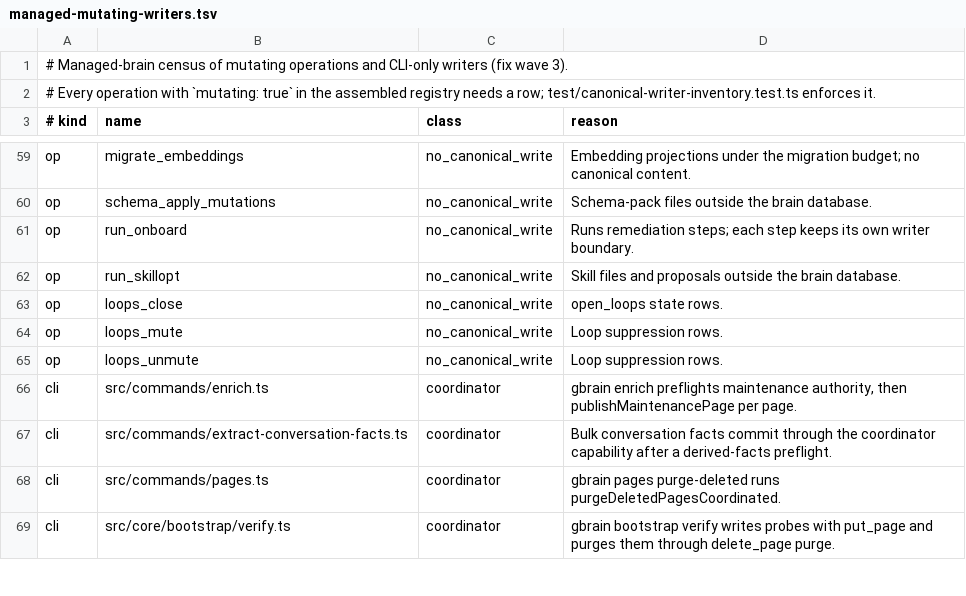
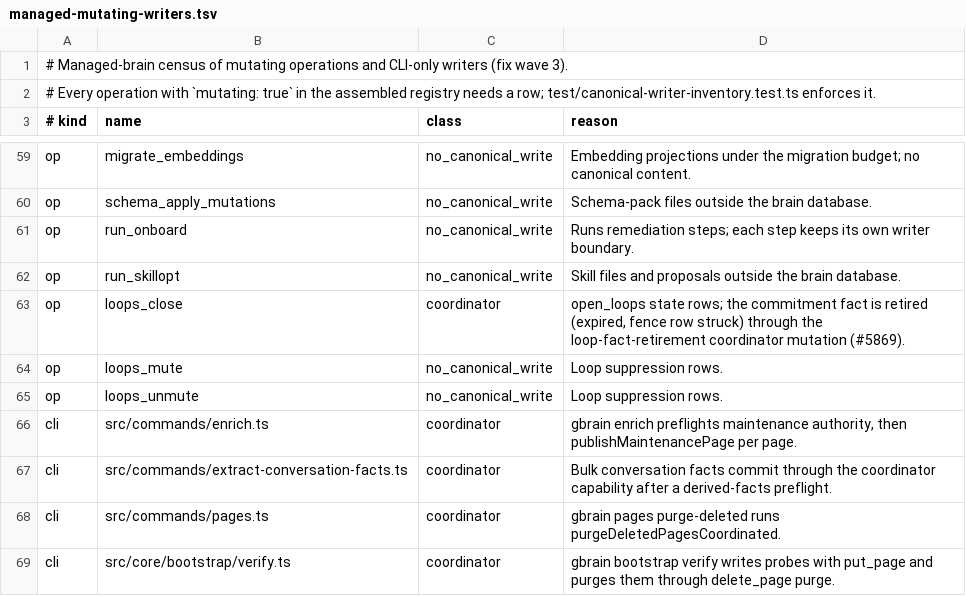
Before and after one commit to ActVox/gbrain, a TSV file: docs/architecture/managed-mutating-writers.tsv, drawn as a sheet; only a part is shown, gaps mark what is left out.

```diff
--- a/docs/architecture/managed-mutating-writers.tsv
+++ b/docs/architecture/managed-mutating-writers.tsv
@@ -62,3 +62,3 @@ op	run_onboard	no_canonical_write	Runs remediation steps; each step keeps its ow
 op	run_skillopt	no_canonical_write	Skill files and proposals outside the brain database.
-op	loops_close	no_canonical_write	open_loops state rows.
+op	loops_close	coordinator	open_loops state rows; the commitment fact is retired (expired, fence row struck) through the loop-fact-retirement coordinator mutation (#5869).
 op	loops_mute	no_canonical_write	Loop suppression rows.
```
Also changed, not shown: docs/architecture/canonical-writers.tsv, 5 other files.
